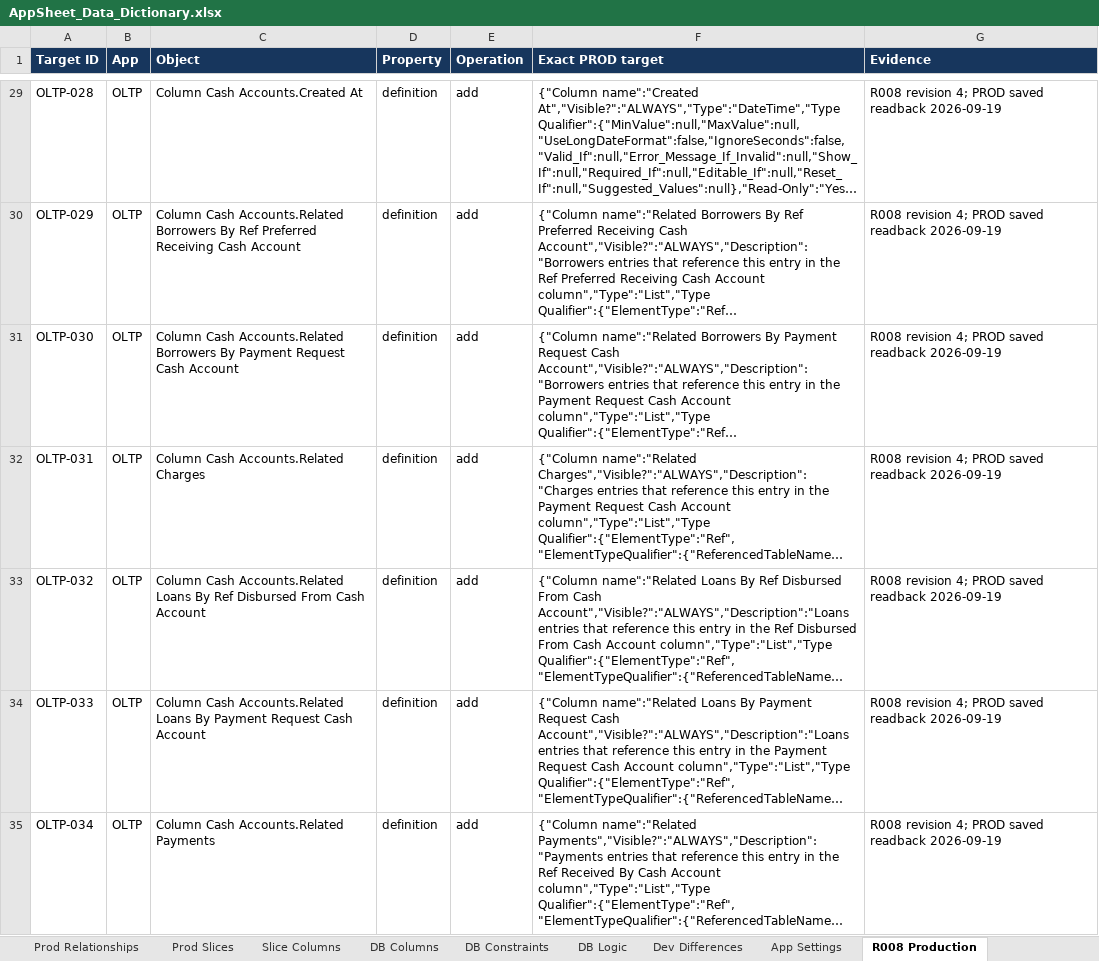
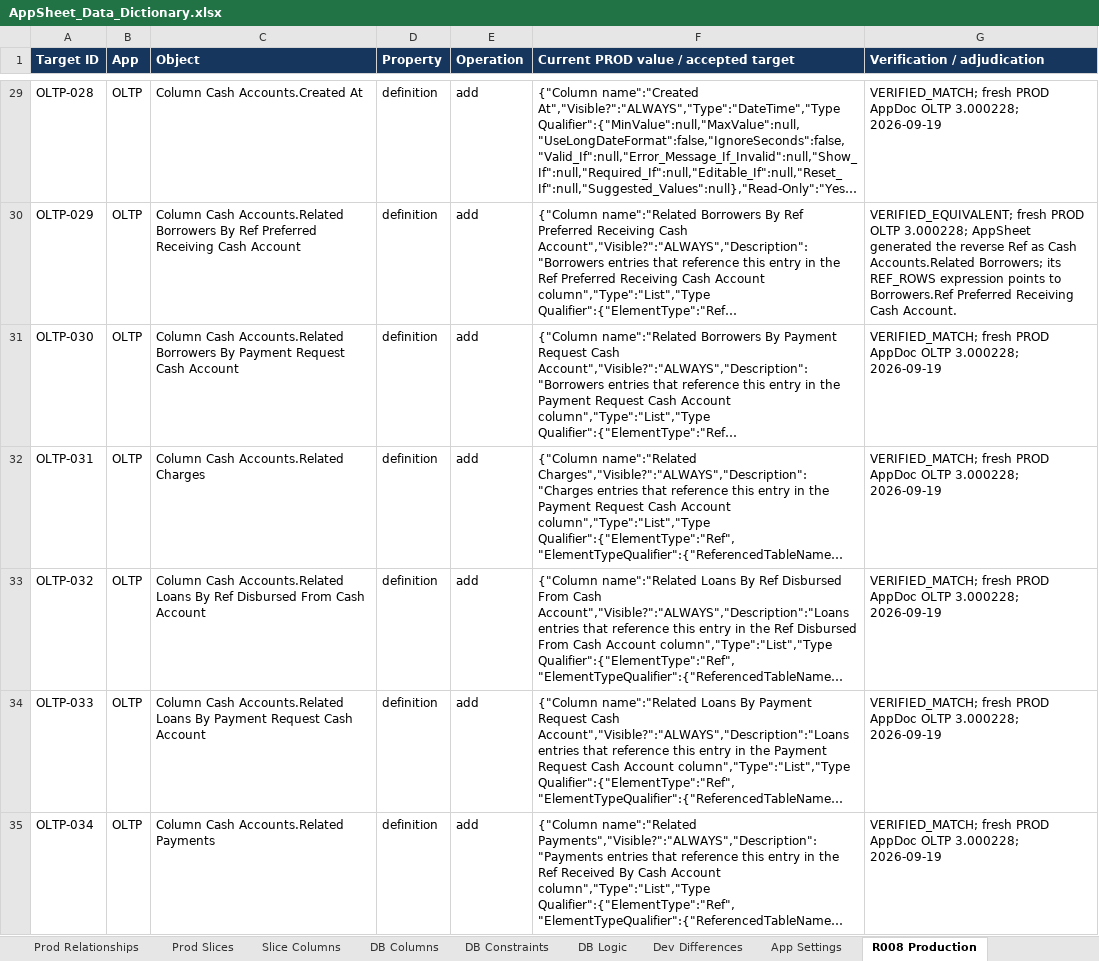
Before and after one commit to welct0407/MW-Credit-App, an Excel workbook: Documents/AppSheet_Data_Dictionary.xlsx, sheet R008 Production, drawn as a sheet; only a part is shown, gaps mark what is left out; long unchanged cells end in …; values as stored, in another font and other column widths than the file's, no borders; the diff covers the shown part only; the diff names each change by its address in the sheet, - before the commit and + after, or states it on an @@ line.

Commit message:
Correct and audit R008 production promotion

```diff
--- a/Documents/AppSheet_Data_Dictionary.xlsx (sheet R008 Production)
+++ b/Documents/AppSheet_Data_Dictionary.xlsx (sheet R008 Production)
-F1: Exact PROD target
+F1: Current PROD value / accepted target
-G1: Evidence
+G1: Verification / adjudication
-G29 (Verification / adjudication): R008 revision 4; PROD saved readback 2026-09-19
+G29 (Verification / adjudication): VERIFIED_MATCH; fresh PROD AppDoc OLTP 3.000228; 2026-09-19
-G30 (Verification / adjudication): R008 revision 4; PROD saved readback 2026-09-19
+G30 (Verification / adjudication): VERIFIED_EQUIVALENT; fresh PROD OLTP 3.000228; AppSheet generated the reverse Ref as Cash Accounts.Related Borrowers; its REF_ROWS expression points to Borrowers.Ref Preferred Receiving Cash Account.
-G31:G35 (Verification / adjudication): R008 revision 4; PROD saved readback 2026-09-19
+G31:G35 (Verification / adjudication): VERIFIED_MATCH; fresh PROD AppDoc OLTP 3.000228; 2026-09-19
```
Also changed, not shown: 212 edited cells elsewhere in this sheet, 15 other files.
